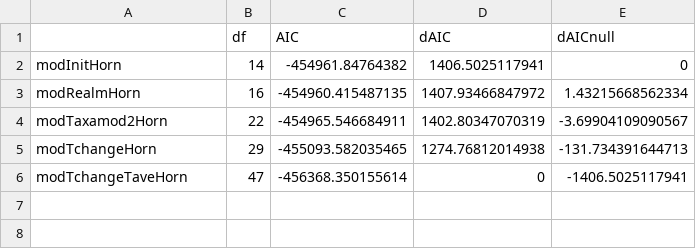
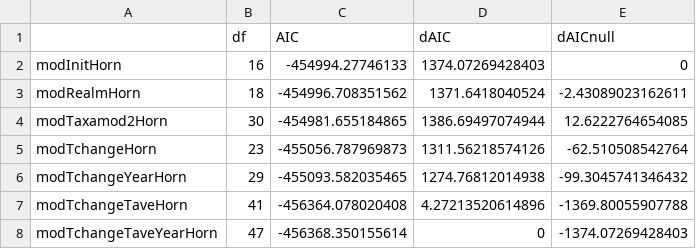
Before and after one commit to pinskylab/climate_community_crossrealm, a CSV file: figures/tableS3.csv, drawn as a sheet.

Commit message:
Update Fig2 and Table S3, trim unneeded utility functions

```diff
--- a/figures/tableS3.csv
+++ b/figures/tableS3.csv
@@ -1,6 +1,8 @@
 "","df","AIC","dAIC","dAICnull"
-"modInitHorn",14,-454961.84764382,1406.5025117941,0
-"modRealmHorn",16,-454960.415487135,1407.93466847972,1.43215668562334
-"modTaxamod2Horn",22,-454965.546684911,1402.80347070319,-3.69904109090567
-"modTchangeHorn",29,-455093.582035465,1274.76812014938,-131.734391644713
-"modTchangeTaveHorn",47,-456368.350155614,0,-1406.5025117941
+"modInitHorn",16,-454994.27746133,1374.07269428403,0
+"modRealmHorn",18,-454996.708351562,1371.6418040524,-2.43089023162611
+"modTaxamod2Horn",30,-454981.655184865,1386.69497074944,12.6222764654085
+"modTchangeHorn",23,-455056.787969873,1311.56218574126,-62.510508542764
+"modTchangeYearHorn",29,-455093.582035465,1274.76812014938,-99.3045741346432
+"modTchangeTaveHorn",41,-456364.078020408,4.27213520614896,-1369.80055907788
+"modTchangeTaveYearHorn",47,-456368.350155614,0,-1374.07269428403
```
Also changed, not shown: 3 other files.
